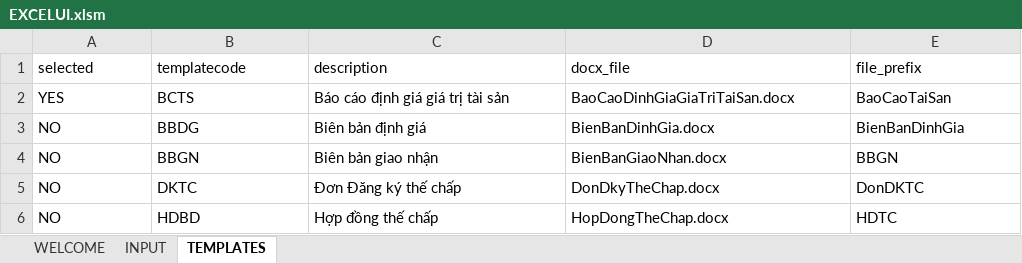
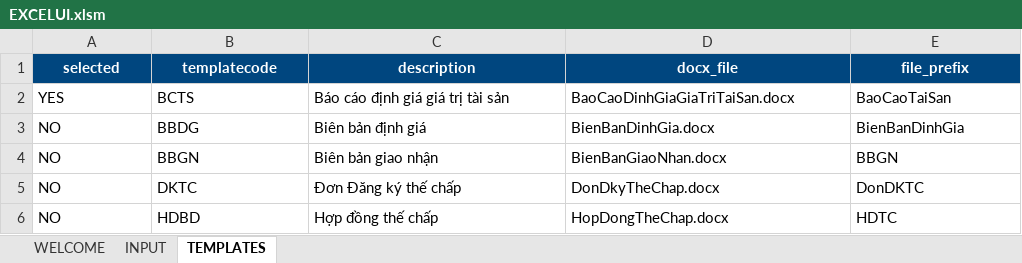
Before and after one commit to trunganh1901/MortgageContractAuto, an Excel workbook: EXCELUI.xlsm, sheet TEMPLATES, drawn as a sheet; values as stored, in another font and other column widths than the file's, no borders; the diff names each change by its address in the sheet, - before the commit and + after, or states it on an @@ line.

```diff
--- a/EXCELUI.xlsm (sheet TEMPLATES)
+++ b/EXCELUI.xlsm (sheet TEMPLATES)
@@ A1:E1 fill: none → #00467F, bold: off → on, text colour: black → #FFFFFF, alignment: left → center @@
```
Also changed, not shown: sheet WELCOME, sheet INPUT, 1 other file.
